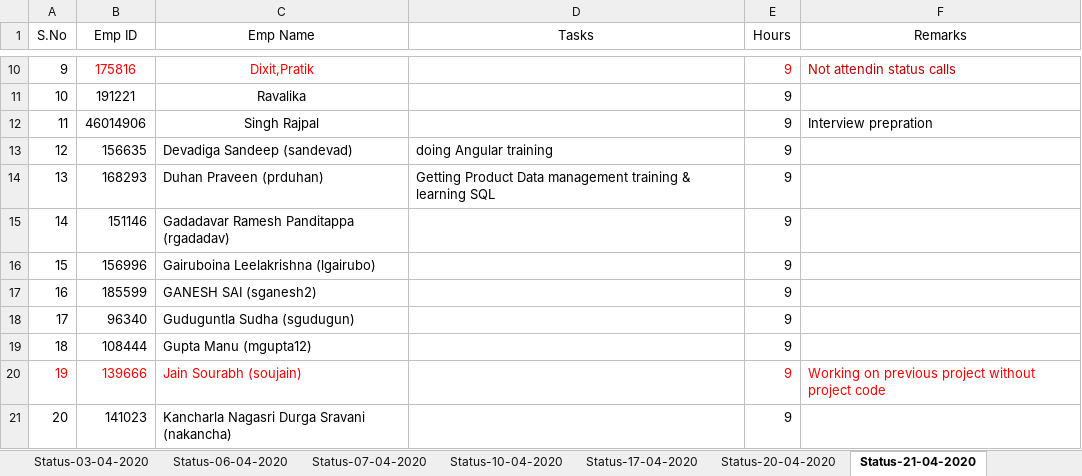
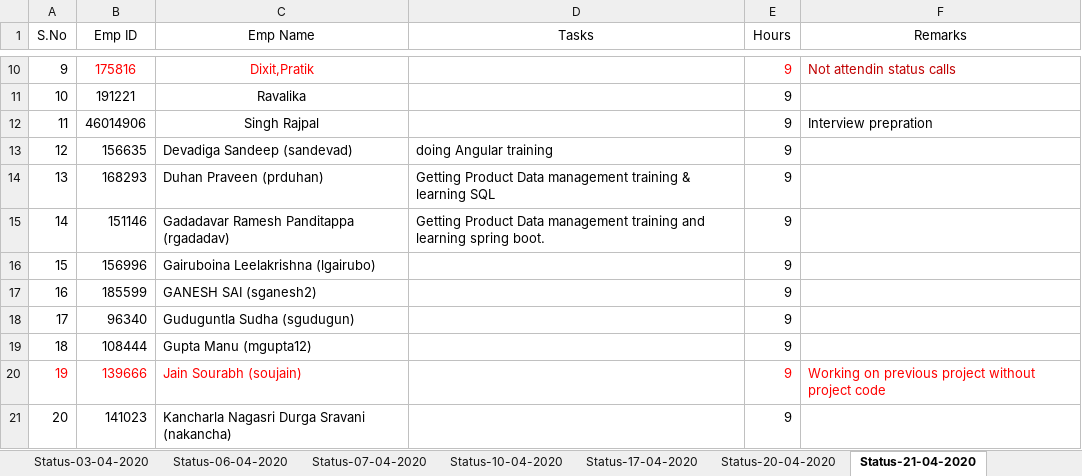
Before and after one commit to paruchurup/bench_status, an Excel workbook: CSD_Daily_status.xlsx, sheet Status-21-04-2020, drawn as a sheet; only a part is shown, gaps mark what is left out; values as stored, in another font and other column widths than the file's, no borders; the diff names each change by its address in the sheet, - before the commit and + after, or states it on an @@ line.

Commit message:
Updated status

```diff
--- a/CSD_Daily_status.xlsx (sheet Status-21-04-2020)
+++ b/CSD_Daily_status.xlsx (sheet Status-21-04-2020)
-D15 (Tasks): (empty)
+D15 (Tasks): Getting Product Data management training and learning spring boot.
```
Also changed, not shown: sheet Status-22-04-2020.
